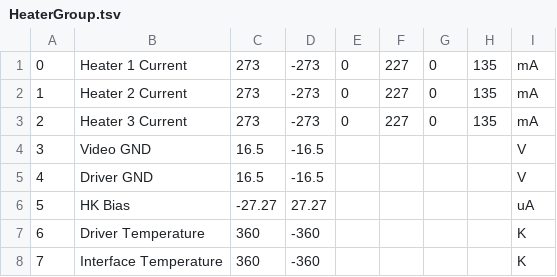
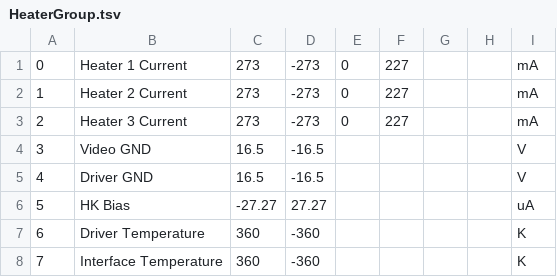
Before and after one commit to TESScience/FPE, a TSV file: FPE/Data/HeaterGroup.tsv, drawn as a sheet.

```diff
--- a/FPE/Data/HeaterGroup.tsv
+++ b/FPE/Data/HeaterGroup.tsv
@@ -1,4 +1,4 @@
-0	Heater 1 Current	273	-273	0	227	0	135	mA	
-1	Heater 2 Current	273	-273	0	227	0	135	mA	
-2	Heater 3 Current	273	-273	0	227	0	135	mA	
+0	Heater 1 Current	273	-273	0	227			mA	
+1	Heater 2 Current	273	-273	0	227			mA	
+2	Heater 3 Current	273	-273	0	227			mA	
 3	Video GND	16.5	-16.5					V	
```
Also changed, not shown: FPE/Data/BiasGroup.tsv, 1 other file.
